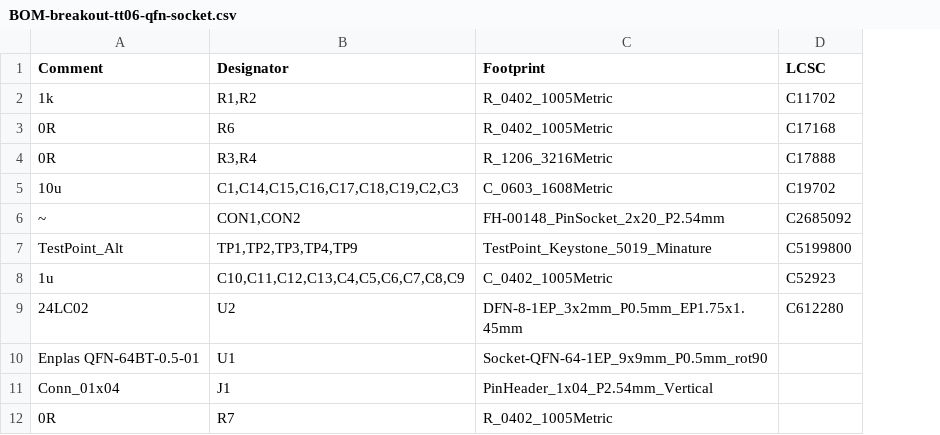
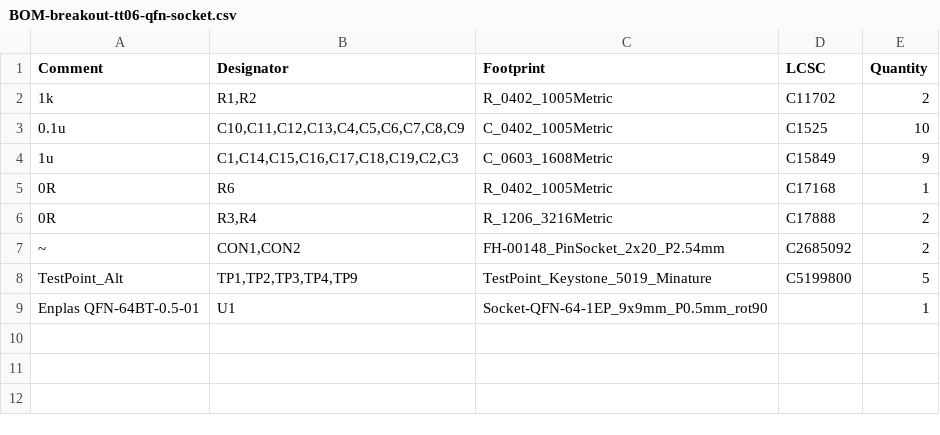
Before and after one commit to TinyTapeout/breakout-pcb, a CSV file: breakout-tt06-qfn-socket/production/BOM-breakout-tt06-qfn-socket.csv, drawn as a sheet; removed rows and columns are numbered as before the commit, all else as after; the diff names each change by its address in the sheet, - before the commit and + after, or states it on an @@ line.

```diff
--- a/breakout-tt06-qfn-socket/production/BOM-breakout-tt06-qfn-socket.csv
+++ b/breakout-tt06-qfn-socket/production/BOM-breakout-tt06-qfn-socket.csv
+column E (Quantity), row 2: 2; rows 5-9: 1 | 2 | 2 | 5 | 1
+row 3: 0.1u | C10,C11,C12,C13,C4,C5,C6,C7,C8,C9 | C_0402_1005Metric | C1525 | 10
+row 4: 1u | C1,C14,C15,C16,C17,C18,C19,C2,C3 | C_0603_1608Metric | C15849 | 9
-row 5: 10u | C1,C14,C15,C16,C17,C18,C19,C2,C3 | C_0603_1608Metric | C19702
-row 8: 1u | C10,C11,C12,C13,C4,C5,C6,C7,C8,C9 | C_0402_1005Metric | C52923
-row 9: 24LC02 | U2 | DFN-8-1EP_3x2mm_P0.5mm_EP1.75x1.45mm | C612280
-row 11: Conn_01x04 | J1 | PinHeader_1x04_P2.54mm_Vertical
-row 12: 0R | R7 | R_0402_1005Metric
```
Also changed, not shown: breakout-tt06-qfn-socket/production/CPL-breakout-tt06-qfn-socket.csv, 1 other file.
